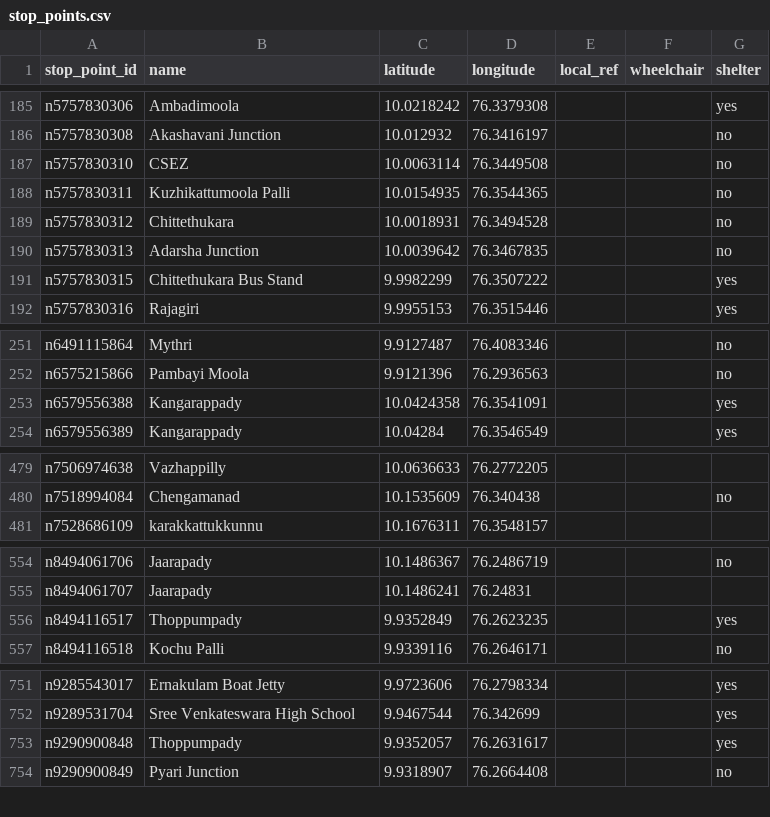
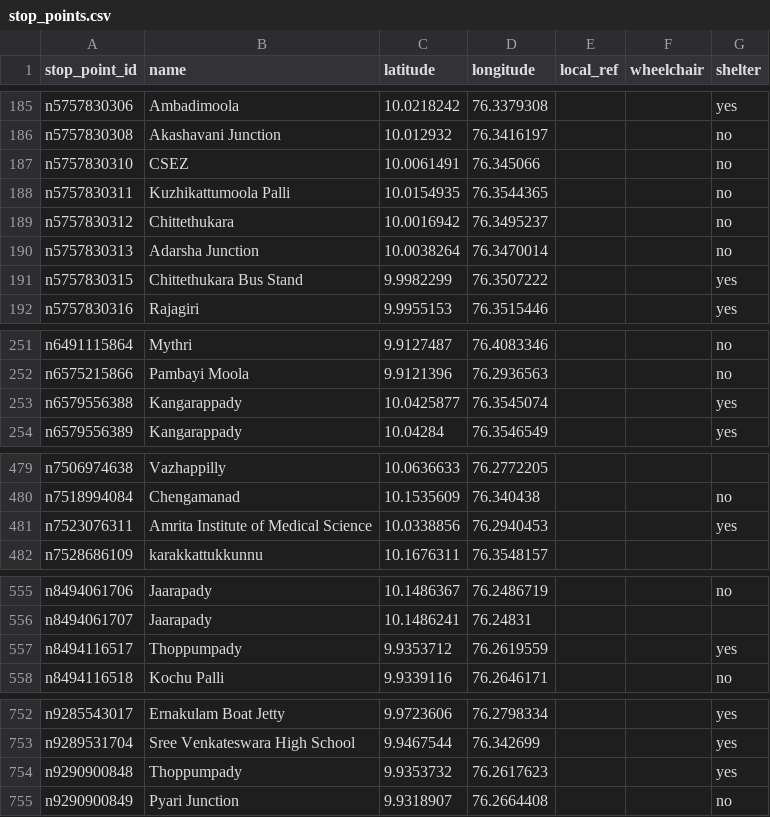
Before and after one commit to Jungle-Bus/KochiTransport_exports_ci, a CSV file: stop_points.csv, drawn as a sheet; only a part is shown, gaps mark what is left out; the diff covers the shown part only.

```diff
--- a/stop_points.csv
+++ b/stop_points.csv
@@ -186,6 +186,6 @@ n5757830306,Ambadimoola,10.0218242,76.3379308,,,yes
 n5757830308,Akashavani Junction,10.012932,76.3416197,,,no
-n5757830310,CSEZ,10.0063114,76.3449508,,,no
+n5757830310,CSEZ,10.0061491,76.345066,,,no
 n5757830311,Kuzhikattumoola Palli,10.0154935,76.3544365,,,no
-n5757830312,Chittethukara,10.0018931,76.3494528,,,no
-n5757830313,Adarsha Junction,10.0039642,76.3467835,,,no
+n5757830312,Chittethukara,10.0016942,76.3495237,,,no
+n5757830313,Adarsha Junction,10.0038264,76.3470014,,,no
 n5757830315,Chittethukara Bus Stand,9.9982299,76.3507222,,,yes
@@ -252,3 +252,3 @@ n6491115864,Mythri,9.9127487,76.4083346,,,no
 n6575215866,Pambayi Moola,9.9121396,76.2936563,,,no
-n6579556388,Kangarappady,10.0424358,76.3541091,,,yes
+n6579556388,Kangarappady,10.0425877,76.3545074,,,yes
 n6579556389,Kangarappady,10.04284,76.3546549,,,yes
@@ -480,2 +480,3 @@ n7506974638,Vazhappilly,10.0636633,76.2772205,,,
 n7518994084,Chengamanad,10.1535609,76.340438,,,no
+n7523076311,Amrita Institute of Medical Science,10.0338856,76.2940453,,,yes
 n7528686109,karakkattukkunnu,10.1676311,76.3548157,,,
@@ -555,3 +556,3 @@ n8494061706,Jaarapady,10.1486367,76.2486719,,,no
 n8494061707,Jaarapady,10.1486241,76.24831,,,
-n8494116517,Thoppumpady,9.9352849,76.2623235,,,yes
+n8494116517,Thoppumpady,9.9353712,76.2619559,,,yes
 n8494116518,Kochu Palli,9.9339116,76.2646171,,,no
@@ -752,3 +753,3 @@ n9285543017,Ernakulam Boat Jetty,9.9723606,76.2798334,,,yes
 n9289531704,Sree Venkateswara High School,9.9467544,76.342699,,,yes
-n9290900848,Thoppumpady,9.9352057,76.2631617,,,yes
+n9290900848,Thoppumpady,9.9353732,76.2617623,,,yes
 n9290900849,Pyari Junction,9.9318907,76.2664408,,,no
```
Also changed, not shown: 17 added rows and 27 edited cells elsewhere in this file, line_routes.csv, lines_for_unroll.csv, 16 other files.
